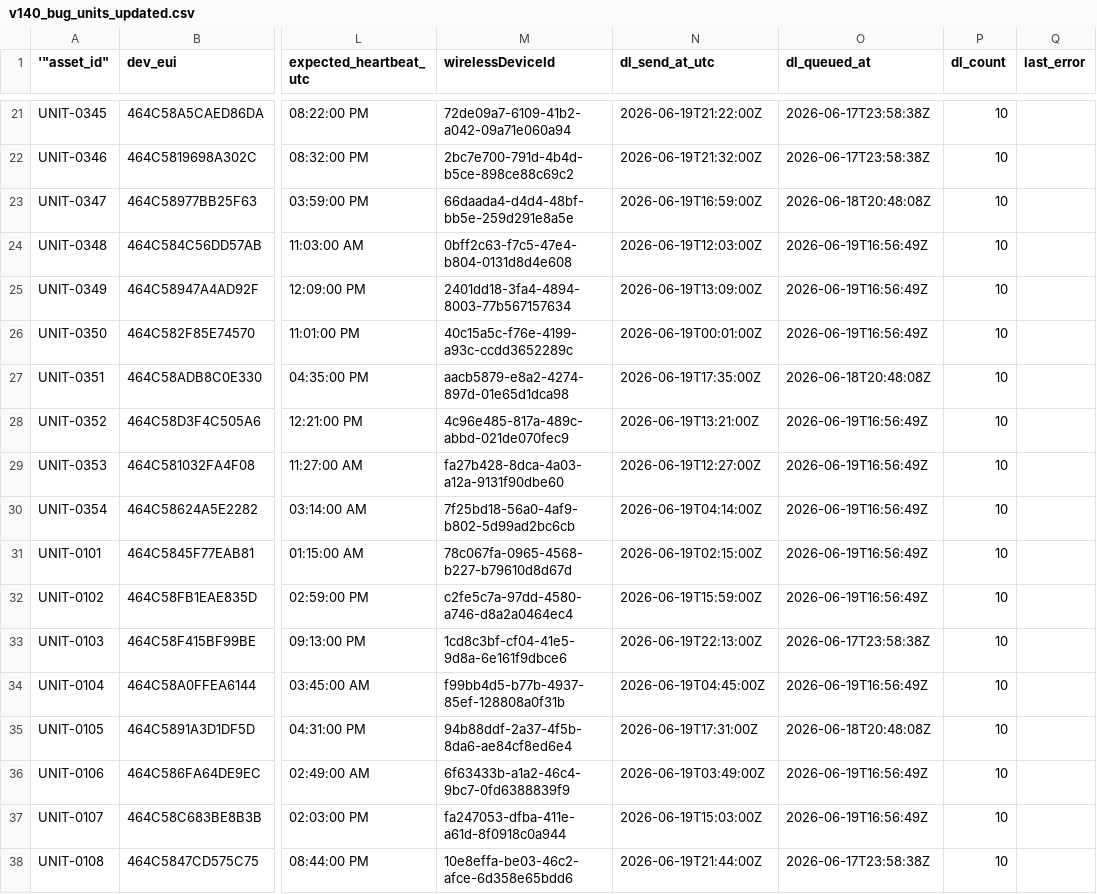
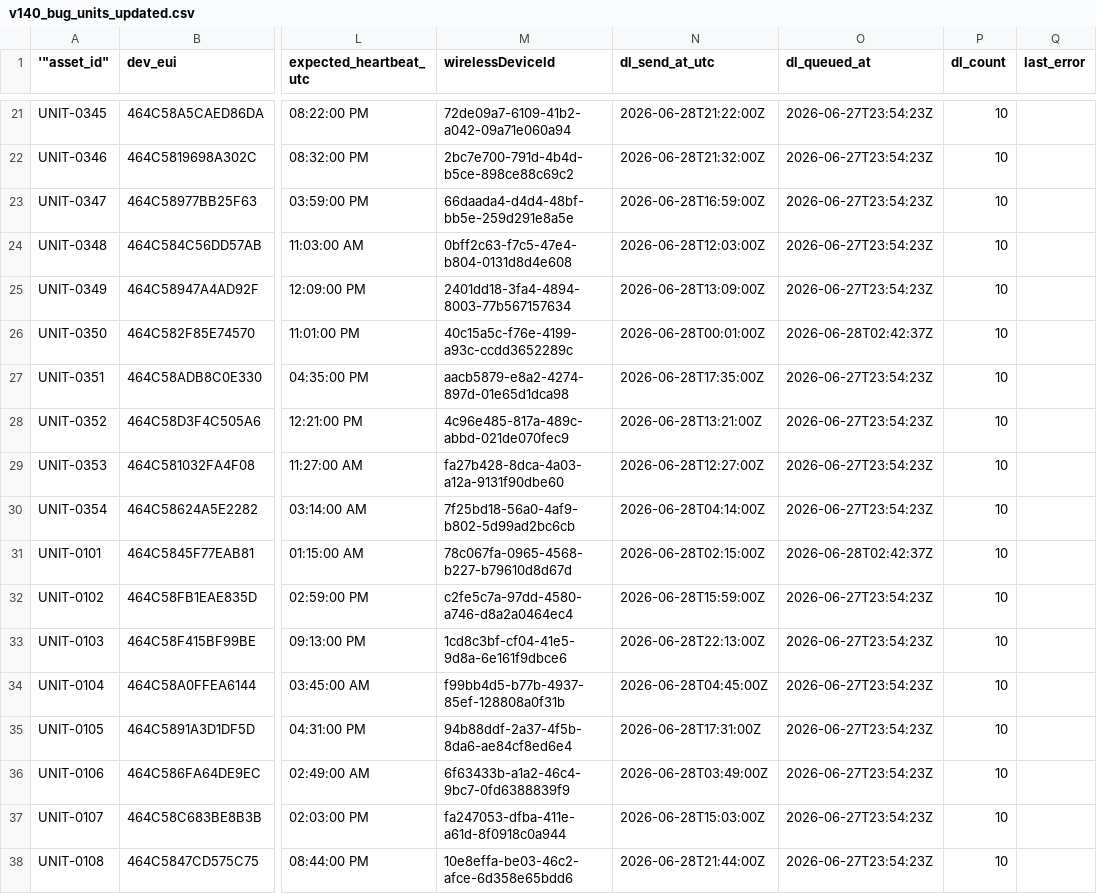
Before and after one commit to quiretech/FeedbackNow, a CSV file: v1.1/onboarding/flexbox_euis/issue_tracking/v140_bug_units_updated.csv, drawn as a sheet; only a part is shown, gaps mark what is left out; the diff covers the shown part only; the diff names each change by its address in the sheet, - before the commit and + after, or states it on an @@ line.

```diff
--- a/v1.1/onboarding/flexbox_euis/issue_tracking/v140_bug_units_updated.csv
+++ b/v1.1/onboarding/flexbox_euis/issue_tracking/v140_bug_units_updated.csv
-N21 (dl_send_at_utc): 2026-06-19T21:22:00Z
+N21 (dl_send_at_utc): 2026-06-28T21:22:00Z
-O21:O22 (dl_queued_at): 2026-06-17T23:58:38Z
+O21:O22 (dl_queued_at): 2026-06-27T23:54:23Z
-N22 (dl_send_at_utc): 2026-06-19T21:32:00Z
+N22 (dl_send_at_utc): 2026-06-28T21:32:00Z
-N23 (dl_send_at_utc): 2026-06-19T16:59:00Z
+N23 (dl_send_at_utc): 2026-06-28T16:59:00Z
-O23 (dl_queued_at): 2026-06-18T20:48:08Z
+O23 (dl_queued_at): 2026-06-27T23:54:23Z
-N24 (dl_send_at_utc): 2026-06-19T12:03:00Z
+N24 (dl_send_at_utc): 2026-06-28T12:03:00Z
-O24:O25 (dl_queued_at): 2026-06-19T16:56:49Z
+O24:O25 (dl_queued_at): 2026-06-27T23:54:23Z
-N25 (dl_send_at_utc): 2026-06-19T13:09:00Z
+N25 (dl_send_at_utc): 2026-06-28T13:09:00Z
-N26 (dl_send_at_utc): 2026-06-19T00:01:00Z
+N26 (dl_send_at_utc): 2026-06-28T00:01:00Z
-O26 (dl_queued_at): 2026-06-19T16:56:49Z
+O26 (dl_queued_at): 2026-06-28T02:42:37Z
-N27 (dl_send_at_utc): 2026-06-19T17:35:00Z
+N27 (dl_send_at_utc): 2026-06-28T17:35:00Z
-O27 (dl_queued_at): 2026-06-18T20:48:08Z
+O27 (dl_queued_at): 2026-06-27T23:54:23Z
-N28 (dl_send_at_utc): 2026-06-19T13:21:00Z
+N28 (dl_send_at_utc): 2026-06-28T13:21:00Z
-O28:O30 (dl_queued_at): 2026-06-19T16:56:49Z
+O28:O30 (dl_queued_at): 2026-06-27T23:54:23Z
-N29 (dl_send_at_utc): 2026-06-19T12:27:00Z
+N29 (dl_send_at_utc): 2026-06-28T12:27:00Z
-N30 (dl_send_at_utc): 2026-06-19T04:14:00Z
+N30 (dl_send_at_utc): 2026-06-28T04:14:00Z
-N31 (dl_send_at_utc): 2026-06-19T02:15:00Z
+N31 (dl_send_at_utc): 2026-06-28T02:15:00Z
-O31 (dl_queued_at): 2026-06-19T16:56:49Z
+O31 (dl_queued_at): 2026-06-28T02:42:37Z
-N32 (dl_send_at_utc): 2026-06-19T15:59:00Z
+N32 (dl_send_at_utc): 2026-06-28T15:59:00Z
-O32 (dl_queued_at): 2026-06-19T16:56:49Z
+O32 (dl_queued_at): 2026-06-27T23:54:23Z
-N33 (dl_send_at_utc): 2026-06-19T22:13:00Z
+N33 (dl_send_at_utc): 2026-06-28T22:13:00Z
-O33 (dl_queued_at): 2026-06-17T23:58:38Z
+O33 (dl_queued_at): 2026-06-27T23:54:23Z
-N34 (dl_send_at_utc): 2026-06-19T04:45:00Z
+N34 (dl_send_at_utc): 2026-06-28T04:45:00Z
-O34 (dl_queued_at): 2026-06-19T16:56:49Z
+O34 (dl_queued_at): 2026-06-27T23:54:23Z
-N35 (dl_send_at_utc): 2026-06-19T17:31:00Z
+N35 (dl_send_at_utc): 2026-06-28T17:31:00Z
-O35 (dl_queued_at): 2026-06-18T20:48:08Z
+O35 (dl_queued_at): 2026-06-27T23:54:23Z
-N36 (dl_send_at_utc): 2026-06-19T03:49:00Z
+N36 (dl_send_at_utc): 2026-06-28T03:49:00Z
-O36:O37 (dl_queued_at): 2026-06-19T16:56:49Z
+O36:O37 (dl_queued_at): 2026-06-27T23:54:23Z
-N37 (dl_send_at_utc): 2026-06-19T15:03:00Z
+N37 (dl_send_at_utc): 2026-06-28T15:03:00Z
-N38 (dl_send_at_utc): 2026-06-19T21:44:00Z
+N38 (dl_send_at_utc): 2026-06-28T21:44:00Z
-O38 (dl_queued_at): 2026-06-17T23:58:38Z
+O38 (dl_queued_at): 2026-06-27T23:54:23Z
```
Also changed, not shown: 2 added rows and 44 edited cells elsewhere in this file, v1.1/onboarding/flexbox_euis/demo_units/eui_registry.csv, 16 other files.
